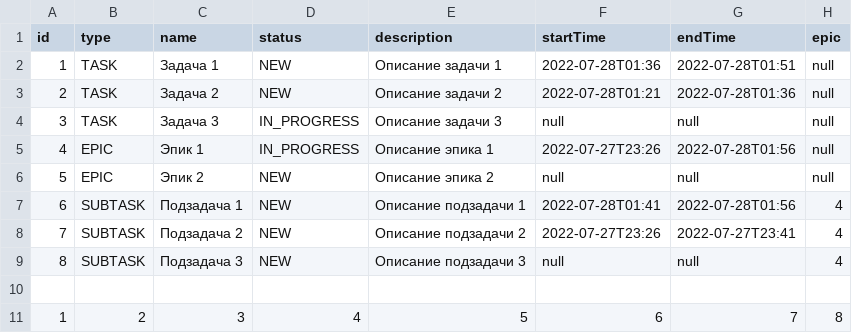
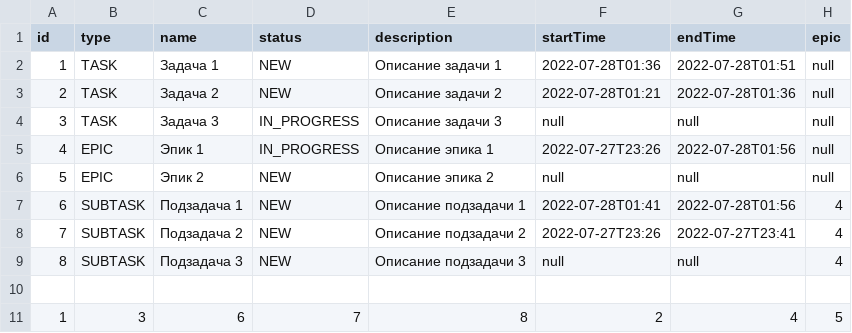
Before and after one commit to ka5trulkin/java-kanban, a CSV file: resource/backup-task-manager.csv, drawn as a sheet.

Commit message:
feat: создать handleGetEpicById()

```diff
--- a/resource/backup-task-manager.csv
+++ b/resource/backup-task-manager.csv
@@ -10,2 +10,2 @@ id,type,name,status,description,startTime,endTime,epic
 
-1,2,3,4,5,6,7,8
+1,3,6,7,8,2,4,5
```
Also changed, not shown: 2 other files.
